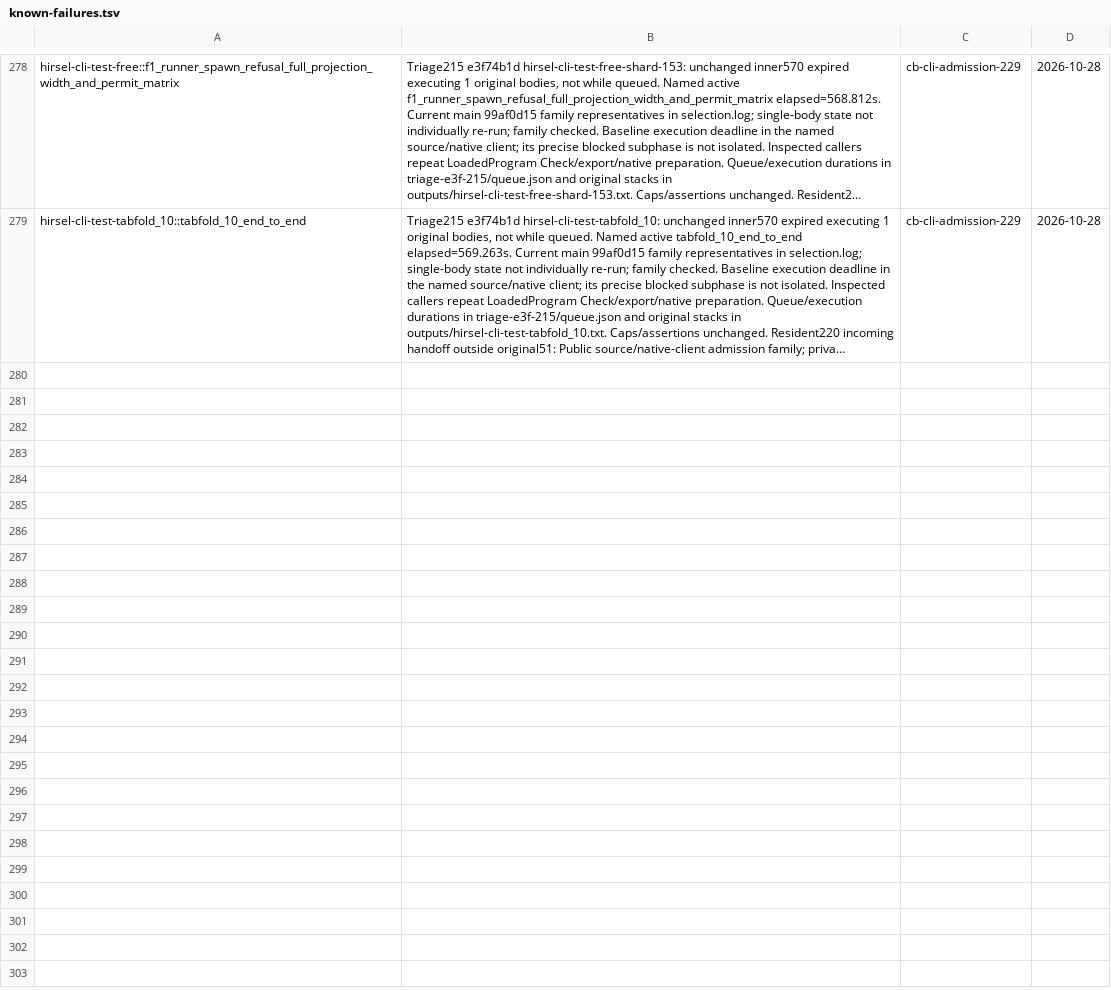
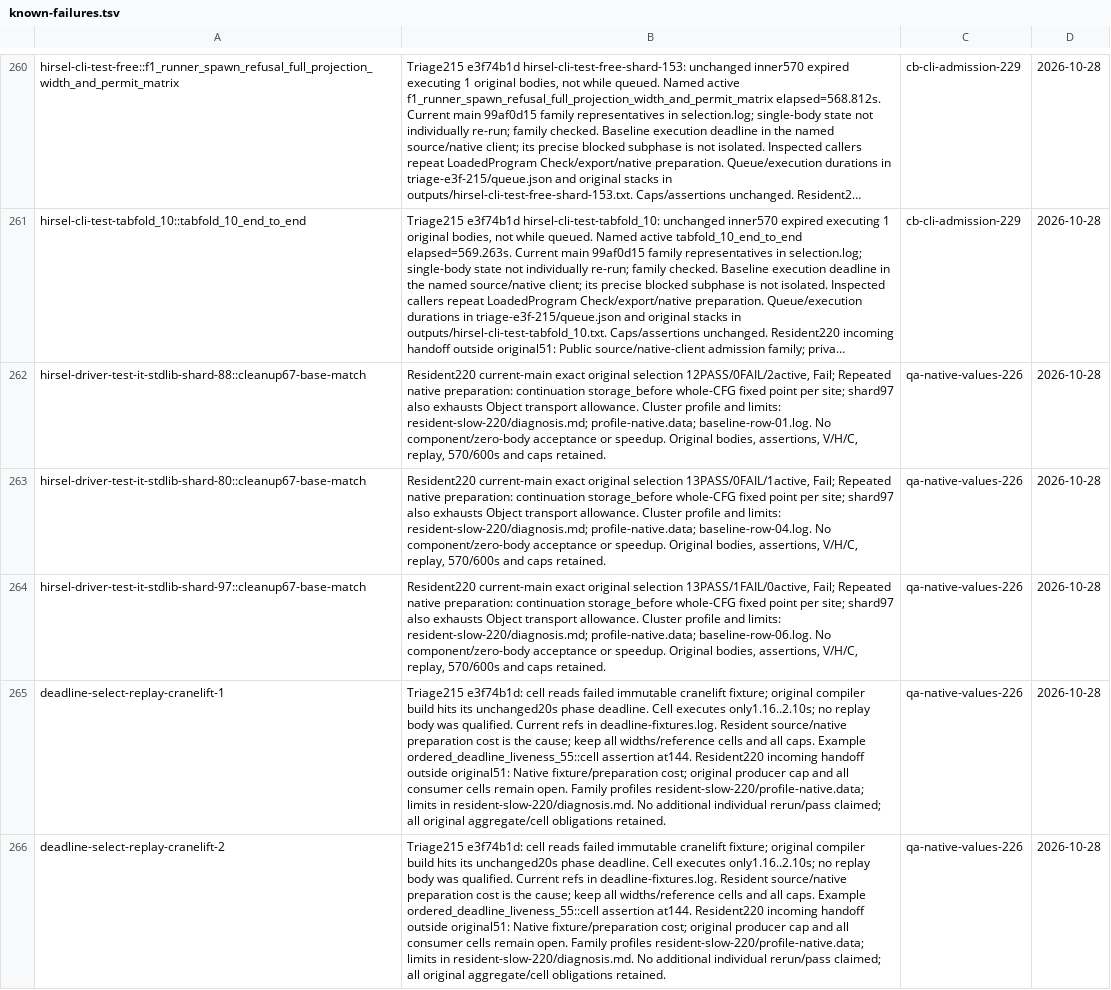
Before and after one commit to SamGalanakis/hirsel-lang, a TSV file: tools/known-failures.tsv, drawn as a sheet; only a part is shown, gaps mark what is left out; long unchanged cells end in …; the diff covers the shown part only; the diff names each change by its address in the sheet, - before the commit and + after, or states it on an @@ line.

Commit message:
Give finished cb-native-mechanics-224's native rows to qa-native-values-226

```diff
--- a/tools/known-failures.tsv
+++ b/tools/known-failures.tsv
+row 262: hirsel-driver-test-it-stdlib-shard-88::cleanup67-base-match | Resident220 current-main exact original selection 12PASS/0FAIL/2active, Fail; Repeated native preparation: continuation storage_before whole-CFG fixed point per site; shard97 also exhausts Object transport allowance. Cluster profile and limits: resident-slow-220/diagnosis.md; profile-native.data; baseline-row-01.log. No component/zero-body acceptance or speedup. Original bodies, assertions, V/H/C, replay, 570/600s and caps retained. | qa-native-values-226 | 2026-10-28
+row 263: hirsel-driver-test-it-stdlib-shard-80::cleanup67-base-match | Resident220 current-main exact original selection 13PASS/0FAIL/1active, Fail; Repeated native preparation: continuation storage_before whole-CFG fixed point per site; shard97 also exhausts Object transport allowance. Cluster profile and limits: resident-slow-220/diagnosis.md; profile-native.data; baseline-row-04.log. No component/zero-body acceptance or speedup. Original bodies, assertions, V/H/C, replay, 570/600s and caps retained. | qa-native-values-226 | 2026-10-28
+row 264: hirsel-driver-test-it-stdlib-shard-97::cleanup67-base-match | Resident220 current-main exact original selection 13PASS/1FAIL/0active, Fail; Repeated native preparation: continuation storage_before whole-CFG fixed point per site; shard97 also exhausts Object transport allowance. Cluster profile and limits: resident-slow-220/diagnosis.md; profile-native.data; baseline-row-06.log. No component/zero-body acceptance or speedup. Original bodies, assertions, V/H/C, replay, 570/600s and caps retained. | qa-native-values-226 | 2026-10-28
+row 265: deadline-select-replay-cranelift-1 | Triage215 e3f74b1d: cell reads failed immutable cranelift fixture; original compiler build hits its unchanged20s phase deadline. Cell executes only1.16..2.10s; no replay body was qualified. Current refs in deadline-fixtures.log. Resident source/native preparation cost is the cause; keep all widths/reference cells and all caps. Example ordered_deadline_liveness_55::cell assertion at144. Resident220 incoming handoff outside original51: Native fixture/preparation cost; original producer cap and all consumer cells remain open. Family profiles resident-slow-220/profile-native.data; limits in resident-slow-220/diagnosis.md. No additional individual rerun/pass claimed; all original aggregate/cell obligations retained. | qa-native-values-226 | 2026-10-28
+row 266: deadline-select-replay-cranelift-2 | Triage215 e3f74b1d: cell reads failed immutable cranelift fixture; original compiler build hits its unchanged20s phase deadline. Cell executes only1.16..2.10s; no replay body was qualified. Current refs in deadline-fixtures.log. Resident source/native preparation cost is the cause; keep all widths/reference cells and all caps. Example ordered_deadline_liveness_55::cell assertion at144. Resident220 incoming handoff outside original51: Native fixture/preparation cost; original producer cap and all consumer cells remain open. Family profiles resident-slow-220/profile-native.data; limits in resident-slow-220/diagnosis.md. No additional individual rerun/pass claimed; all original aggregate/cell obligations retained. | qa-native-values-226 | 2026-10-28
```
Also changed, not shown: 13 added rows and 18 removed rows elsewhere in this file.
